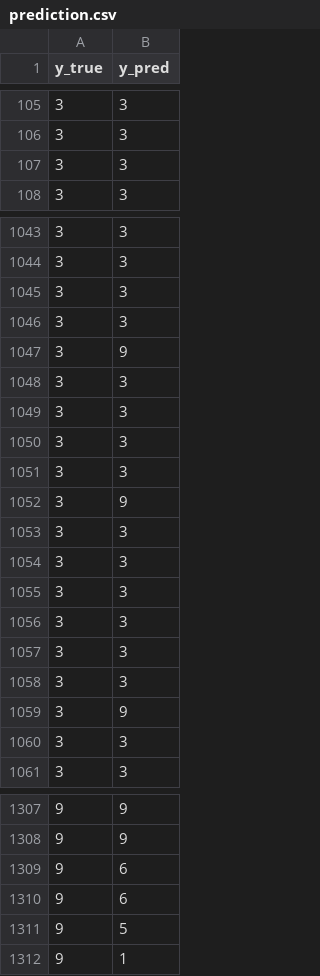
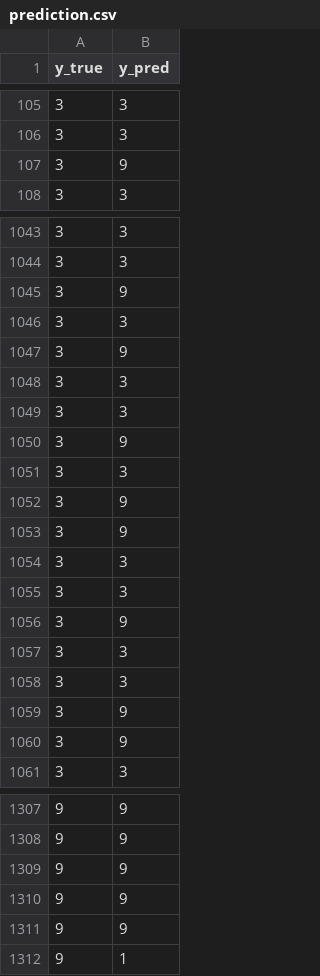
Before and after one commit to Requiem5032/openmax-wings, a CSV file: results/open/prediction.csv, drawn as a sheet; only a part is shown, gaps mark what is left out; the diff covers the shown part only.

```diff
--- a/results/open/prediction.csv
+++ b/results/open/prediction.csv
@@ -106,3 +106,3 @@ y_true,y_pred
 3,3
-3,3
+3,9
 3,3
@@ -1044,3 +1044,3 @@ y_true,y_pred
 3,3
-3,3
+3,9
 3,3
@@ -1049,9 +1049,9 @@ y_true,y_pred
 3,3
-3,3
+3,9
 3,3
 3,9
-3,3
+3,9
 3,3
 3,3
-3,3
+3,9
 3,3
@@ -1059,3 +1059,3 @@ y_true,y_pred
 3,9
-3,3
+3,9
 3,3
@@ -1308,5 +1308,5 @@ y_true,y_pred
 9,9
-9,6
-9,6
-9,5
+9,9
+9,9
+9,9
 9,1
```
Also changed, not shown: 84 edited cells elsewhere in this file, results/metrics.csv, 5 other files.
